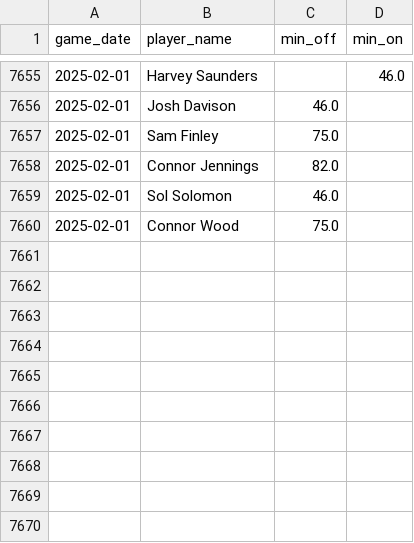
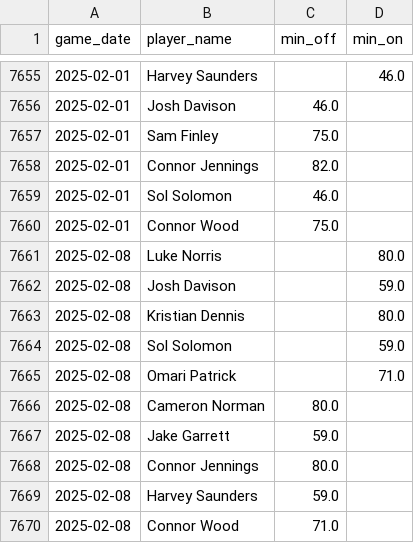
Before and after one commit to petebrown/data-updater, a CSV file: data/sub_mins.csv, drawn as a sheet; only a part is shown, gaps mark what is left out.

```diff
--- a/data/sub_mins.csv
+++ b/data/sub_mins.csv
@@ -7660 +7660,11 @@ game_date,player_name,min_off,min_on
 2025-02-01,Connor Wood,75.0,
+2025-02-08,Luke Norris,,80.0
+2025-02-08,Josh Davison,,59.0
+2025-02-08,Kristian Dennis,,80.0
+2025-02-08,Sol Solomon,,59.0
+2025-02-08,Omari Patrick,,71.0
+2025-02-08,Cameron Norman,80.0,
+2025-02-08,Jake Garrett,59.0,
+2025-02-08,Connor Jennings,80.0,
+2025-02-08,Harvey Saunders,59.0,
+2025-02-08,Connor Wood,71.0,
```
Also changed, not shown: data/results.csv, data/subs.csv, 2 other files.
